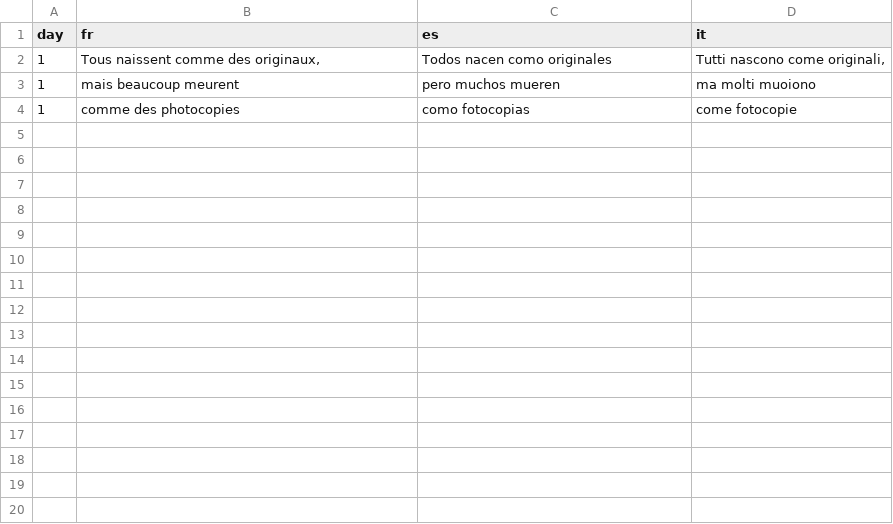
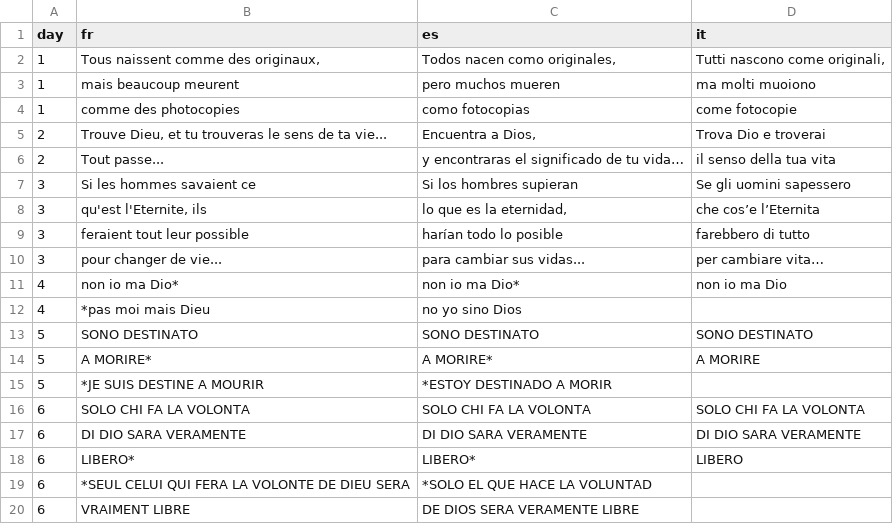
Before and after one commit to myselfhimself/carlo-acutis-novena, a CSV file: translations.csv, drawn as a sheet.

Commit message:
#1 #2 #3 #4 #6 italian & spanish translation 6/9

```diff
--- a/translations.csv
+++ b/translations.csv
@@ -1,4 +1,20 @@
 day,fr,es,it
-1,"Tous naissent comme des originaux,",Todos nacen como originales,"Tutti nascono come originali,"
+1,"Tous naissent comme des originaux,","Todos nacen como originales,","Tutti nascono come originali,"
 1,mais beaucoup meurent,pero muchos mueren,ma molti muoiono
 1,comme des photocopies,como fotocopias,come fotocopie
+2,"Trouve Dieu, et tu trouveras le sens de ta vie...","Encuentra a Dios,",Trova Dio e troverai
+2,Tout passe...,y encontraras el significado de tu vida…,il senso della tua vita
+3,Si les hommes savaient ce ,Si los hombres supieran ,Se gli uomini sapessero
+3,"qu'est l'Eternite, ils ","lo que es la eternidad, ",che cos’e l’Eternita
+3,feraient tout leur possible ,harían todo lo posible ,farebbero di tutto
+3,pour changer de vie...,para cambiar sus vidas...,per cambiare vita…
+4,non io ma Dio*,non io ma Dio*,non io ma Dio
+4,*pas moi mais Dieu,no yo sino Dios,
+5,SONO DESTINATO,SONO DESTINATO,SONO DESTINATO
+5,A MORIRE*,A MORIRE*,A MORIRE
+5,*JE SUIS DESTINE A MOURIR,*ESTOY DESTINADO A MORIR,
+6,SOLO CHI FA LA VOLONTA,SOLO CHI FA LA VOLONTA,SOLO CHI FA LA VOLONTA
+6,DI DIO SARA VERAMENTE,DI DIO SARA VERAMENTE,DI DIO SARA VERAMENTE
+6,LIBERO*,LIBERO*,LIBERO
+6,*SEUL CELUI QUI FERA LA VOLONTE DE DIEU SERA,*SOLO EL QUE HACE LA VOLUNTAD,
+6,VRAIMENT LIBRE,DE DIOS SERA VERAMENTE LIBRE,
```
Also changed, not shown: 2 other files.
